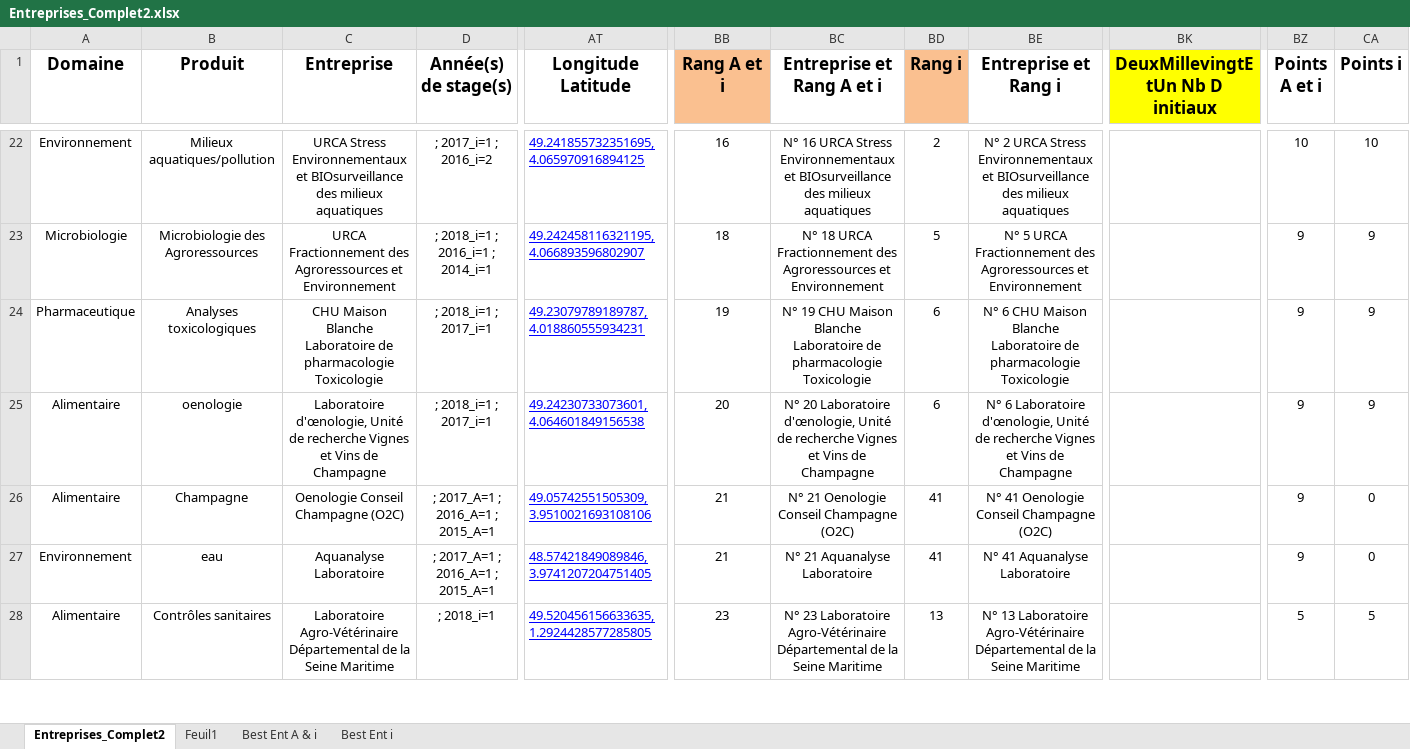
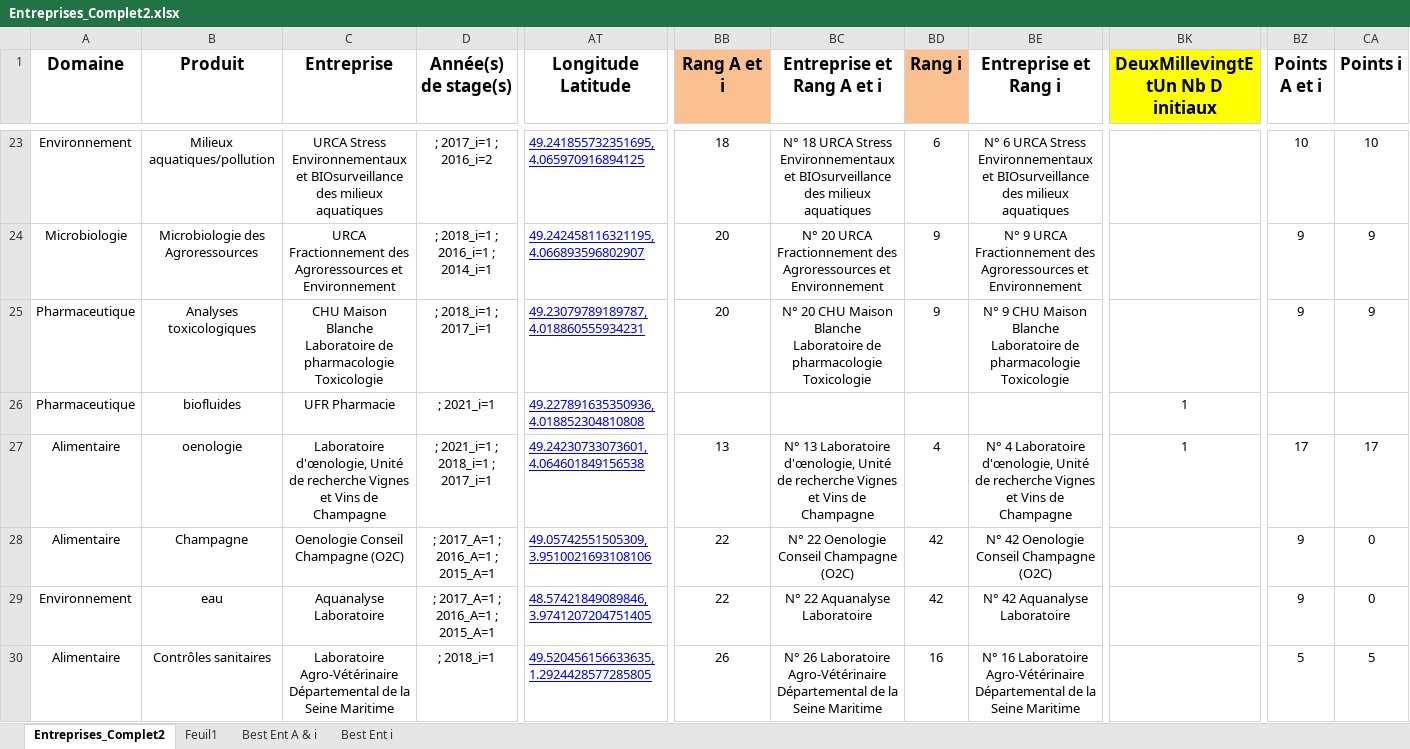
Before and after one commit to dfialaire/Test_Jupyter1, an Excel workbook: Entreprises_Complet2.xlsx, sheet Entreprises_Complet2, drawn as a sheet; only a part is shown, gaps mark what is left out; values as stored, in another font and other column widths than the file's, no borders; addresses are those after the commit; rows hold the shown columns only; the diff covers the shown part only; the diff names each change by its address in the sheet, - before the commit and + after, or states it on an @@ line.

```diff
--- a/Entreprises_Complet2.xlsx (sheet Entreprises_Complet2)
+++ b/Entreprises_Complet2.xlsx (sheet Entreprises_Complet2)
-BB23 (Rang A et i): 16
+BB23 (Rang A et i): 18
-BC23 (Entreprise et Rang A et i): N° 16 URCA Stress…
+BC23 (Entreprise et Rang A et i): N° 18 URCA Stress…
-BD23 (Rang i): 2
+BD23 (Rang i): 6
-BE23 (Entreprise et Rang i): N° 2 URCA Stress…
+BE23 (Entreprise et Rang i): N° 6 URCA Stress…
-BB24 (Rang A et i): 18
+BB24 (Rang A et i): 20
-BC24 (Entreprise et Rang A et i): N° 18 URCA Fractionnement…
+BC24 (Entreprise et Rang A et i): N° 20 URCA Fractionnement…
-BD24 (Rang i): 5
+BD24 (Rang i): 9
-BE24 (Entreprise et Rang i): N° 5 URCA Fractionnement…
+BE24 (Entreprise et Rang i): N° 9 URCA Fractionnement…
-BB25 (Rang A et i): 19
+BB25 (Rang A et i): 20
-BC25 (Entreprise et Rang A et i): N° 19 CHU Maison…
+BC25 (Entreprise et Rang A et i): N° 20 CHU Maison…
-BD25 (Rang i): 6
+BD25 (Rang i): 9
-BE25 (Entreprise et Rang i): N° 6 CHU Maison…
+BE25 (Entreprise et Rang i): N° 9 CHU Maison…
+row 26: Pharmaceutique | biofluides | UFR Pharmacie | ; 2021_i=1 | 49.227891635350936, 4.018852304810808 |  |  |  |  | 1
-D27 (Année(s) de stage(s)): ; 2018_i=1 ; 2017_i=1
+D27 (Année(s) de stage(s)): ; 2021_i=1 ; 2018_i=1 ; 2017_i=1
-BB27 (Rang A et i): 20
+BB27 (Rang A et i): 13
-BC27 (Entreprise et Rang A et i): N° 20 Laboratoire d'œnologie,…
+BC27 (Entreprise et Rang A et i): N° 13 Laboratoire d'œnologie,…
-BD27 (Rang i): 6
+BD27 (Rang i): 4
-BE27 (Entreprise et Rang i): N° 6 Laboratoire d'œnologie,…
+BE27 (Entreprise et Rang i): N° 4 Laboratoire d'œnologie,…
-BK27 (DeuxMillevingtEtUn Nb D initiaux): (empty)
+BK27 (DeuxMillevingtEtUn Nb D initiaux): 1
-BZ27 (Points A et i): 9
+BZ27 (Points A et i): 17
-CA27 (Points i): 9
+CA27 (Points i): 17
-BB28:BB29 (Rang A et i): 21
+BB28:BB29 (Rang A et i): 22
-BC28 (Entreprise et Rang A et i): N° 21 Oenologie Conseil Champagne (O2C)
+BC28 (Entreprise et Rang A et i): N° 22 Oenologie Conseil Champagne (O2C)
-BD28:BD29 (Rang i): 41
+BD28:BD29 (Rang i): 42
-BE28 (Entreprise et Rang i): N° 41 Oenologie Conseil Champagne (O2C)
+BE28 (Entreprise et Rang i): N° 42 Oenologie Conseil Champagne (O2C)
-BC29 (Entreprise et Rang A et i): N° 21 Aquanalyse Laboratoire
+BC29 (Entreprise et Rang A et i): N° 22 Aquanalyse Laboratoire
-BE29 (Entreprise et Rang i): N° 41 Aquanalyse Laboratoire
+BE29 (Entreprise et Rang i): N° 42 Aquanalyse Laboratoire
-BB30 (Rang A et i): 23
+BB30 (Rang A et i): 26
-BC30 (Entreprise et Rang A et i): N° 23 Laboratoire Agro-Vétérinaire…
+BC30 (Entreprise et Rang A et i): N° 26 Laboratoire Agro-Vétérinaire…
-BD30 (Rang i): 13
+BD30 (Rang i): 16
-BE30 (Entreprise et Rang i): N° 13 Laboratoire Agro-Vétérinaire…
+BE30 (Entreprise et Rang i): N° 16 Laboratoire Agro-Vétérinaire…
```
Also changed, not shown: 2 added rows and 340 edited cells elsewhere in this sheet, formulas that keep their value, charts or pictures, 1 other file.
